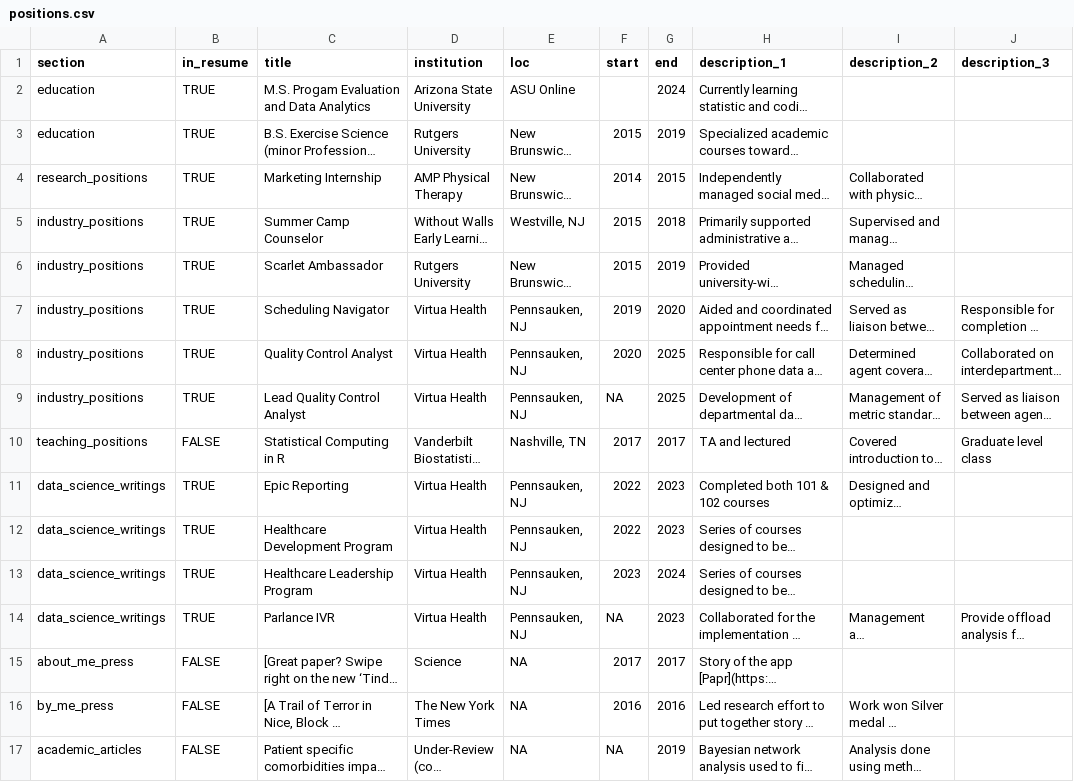
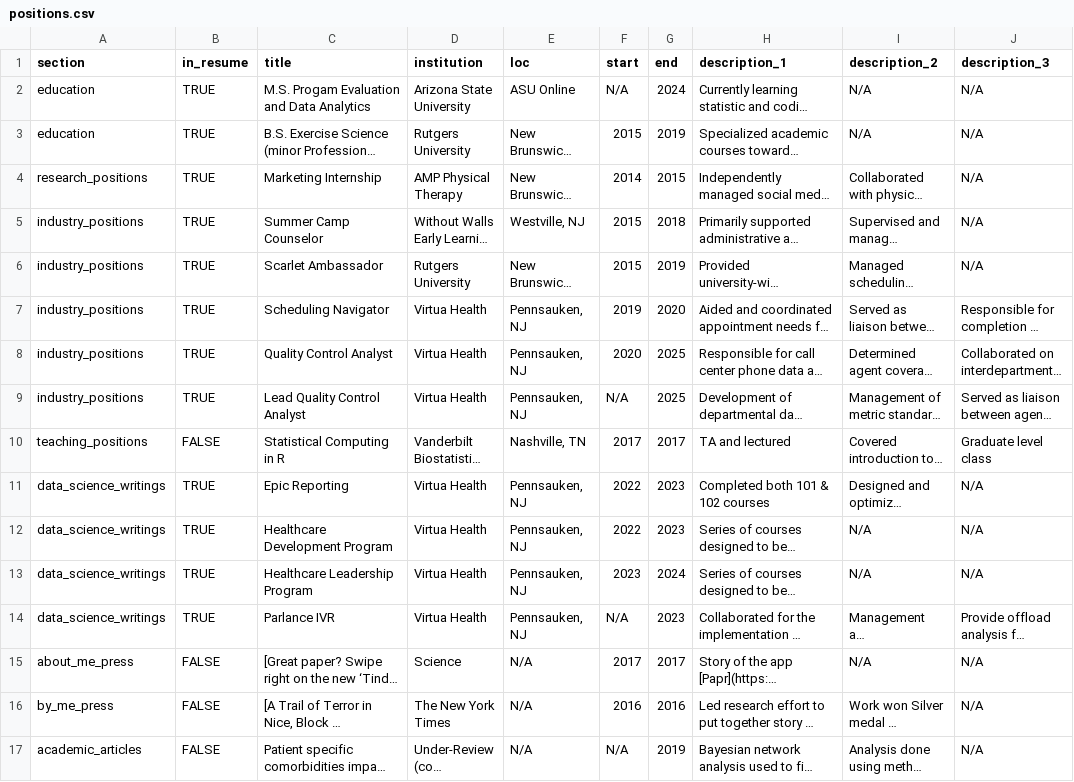
Before and after one commit to jdickinson267/CV, a CSV file: positions.csv, drawn as a sheet; long unchanged cells end in …; the diff names each change by its address in the sheet, - before the commit and + after, or states it on an @@ line.

Commit message:
Update positions.csv

```diff
--- a/positions.csv
+++ b/positions.csv
-F2 (start): (empty)
+F2 (start): N/A
-I2:I3 (description_2): (empty)
+I2:I3 (description_2): N/A
-J2:J6 (description_3): (empty)
+J2:J6 (description_3): N/A
-F9 (start): NA
+F9 (start): N/A
-J11:J13 (description_3): (empty)
+J11:J13 (description_3): N/A
-I12:I13 (description_2): (empty)
+I12:I13 (description_2): N/A
-F14 (start): NA
+F14 (start): N/A
-E15:E17 (loc): NA
+E15:E17 (loc): N/A
-I15 (description_2): (empty)
+I15 (description_2): N/A
-J15:J17 (description_3): (empty)
+J15:J17 (description_3): N/A
-F17 (start): NA
+F17 (start): N/A
```
